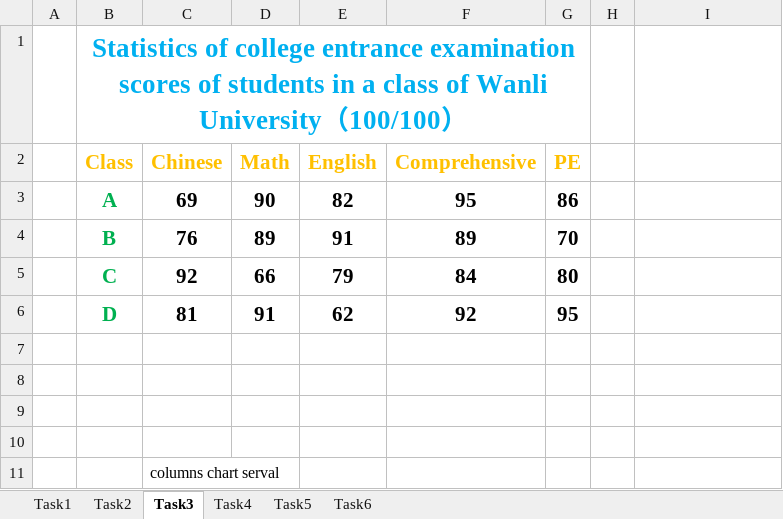
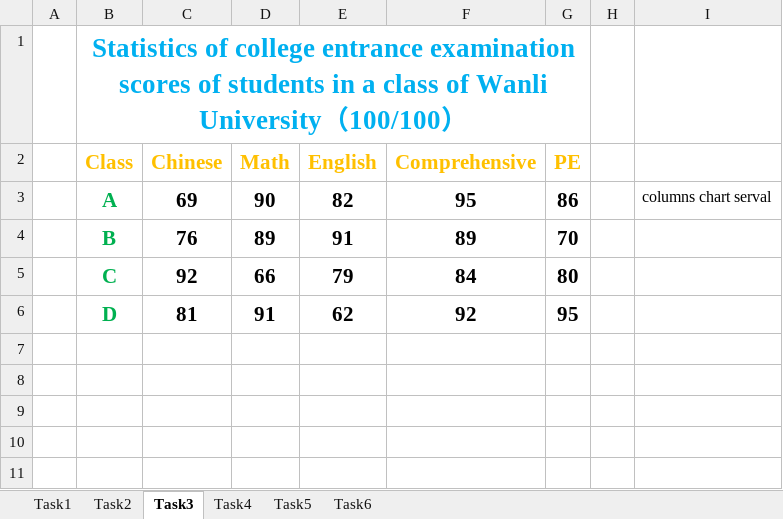
Before and after one commit to ironwaste/data_analyse, an Excel workbook: 4-2/Assignment8.xlsx, sheet Task3, drawn as a sheet; values as stored, in another font and other column widths than the file's, no borders; 1 other sheet too large or unreadable and not compared; the diff names each change by its address in the sheet, - before the commit and + after, or states it on an @@ line.

Commit message:
the report8 lacks a flow chart

```diff
--- a/4-2/Assignment8.xlsx (sheet Task3)
+++ b/4-2/Assignment8.xlsx (sheet Task3)
-I3: (empty)
+I3: columns chart serval
-row 7: (empty)
-row 8: (empty)
-row 9: (empty)
-row 10: (empty)
-row 11:  |  | columns chart serval
```
Also changed, not shown: sheet Task2, sheet Task4, sheet Task6, 8 other files.
